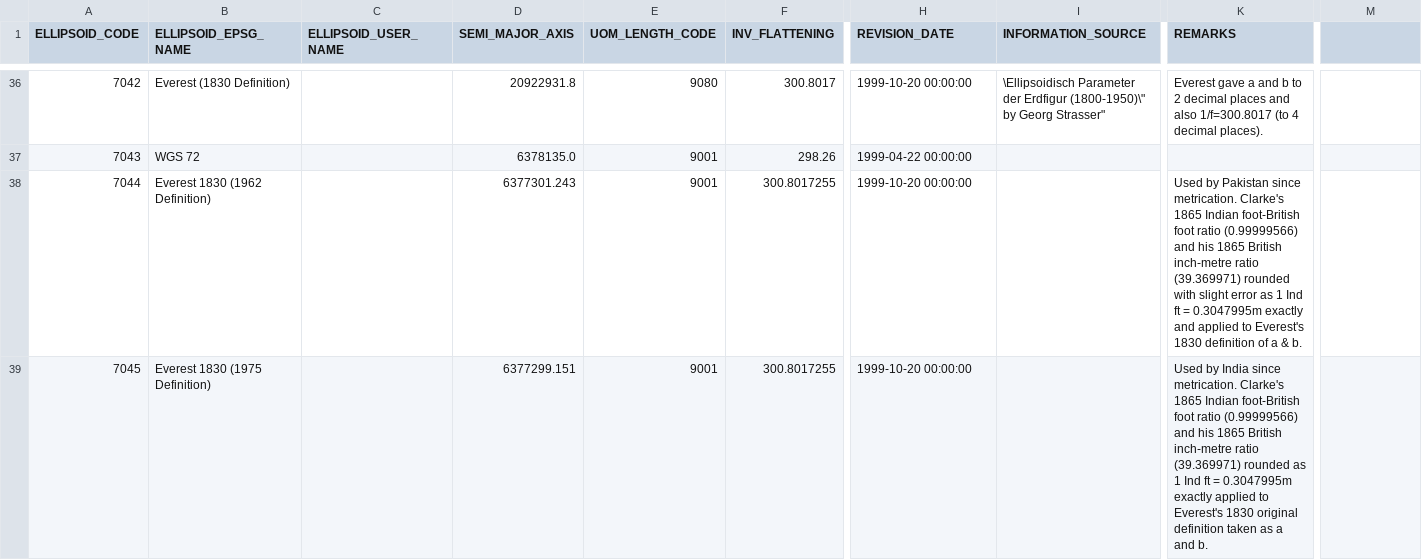
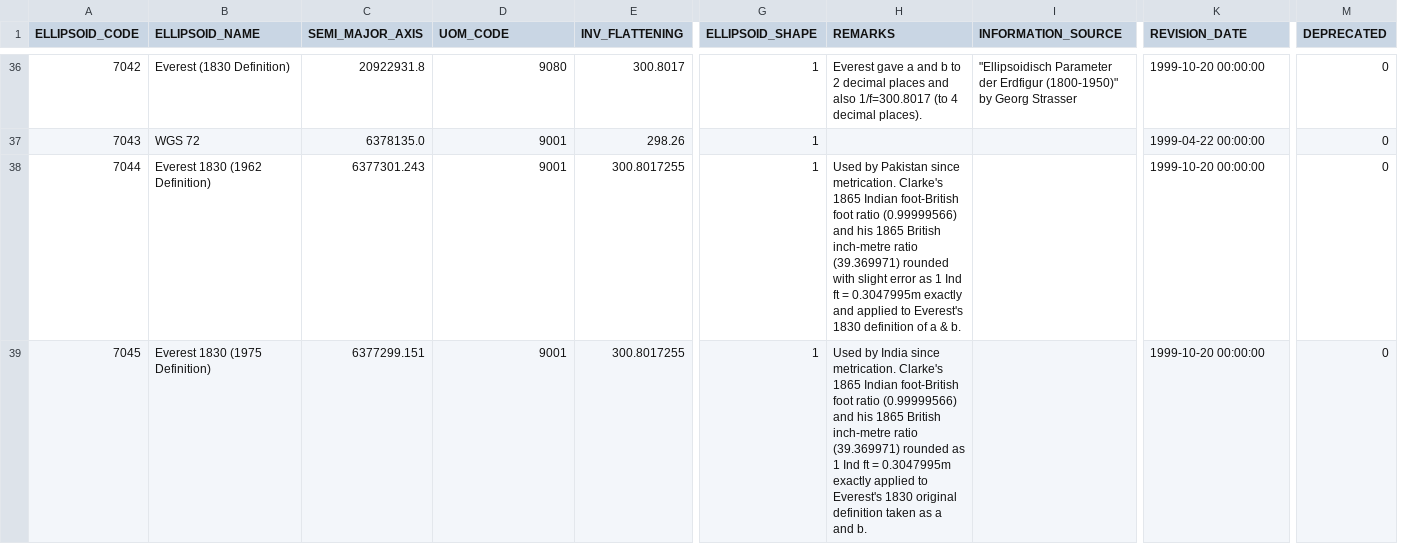
Before and after one commit to aashish24/gdal-svn, a CSV file: data/ellipsoid.csv, drawn as a sheet; only a part is shown, gaps mark what is left out; removed rows and columns are numbered as before the commit, all else as after; the diff covers the shown part only; the diff names each change by its address in the sheet, - before the commit and + after, or states it on an @@ line.

Commit message:
upgraded to EPSG 6.2.2
git-svn-id: https://svn.osgeo.org/gdal/trunk@3812 f0d54148-0727-0410-94bb-9a71ac55c965

```diff
--- a/data/ellipsoid.csv
+++ b/data/ellipsoid.csv
-column C (ELLIPSOID_USER_NAME), empty
+column G (ELLIPSOID_SHAPE), rows 36-39: all 1
-B1: ELLIPSOID_EPSG_NAME
+B1: ELLIPSOID_NAME
-D1: UOM_LENGTH_CODE
+D1: UOM_CODE
-H1: REVISION_DATE
+H1: REMARKS
-K1: REMARKS
+K1: REVISION_DATE
-M1: (empty)
+M1: DEPRECATED
-H36 (REMARKS): 1999-10-20 00:00:00
+H36 (REMARKS): Everest gave a and b to 2 decimal places and also 1/f=300.8017 (to 4 decimal places).
-I36 (INFORMATION_SOURCE): \Ellipsoidisch Parameter der Erdfigur (1800-1950)\" by Georg Strasser"
+I36 (INFORMATION_SOURCE): "Ellipsoidisch Parameter der Erdfigur (1800-1950)" by Georg Strasser
-K36 (REVISION_DATE): Everest gave a and b to 2 decimal places and also 1/f=300.8017 (to 4 decimal places).
+K36 (REVISION_DATE): 1999-10-20 00:00:00
-M36:M39 (DEPRECATED): (empty)
+M36:M39 (DEPRECATED): 0
-H37 (REMARKS): 1999-04-22 00:00:00
+H37 (REMARKS): (empty)
-K37 (REVISION_DATE): (empty)
+K37 (REVISION_DATE): 1999-04-22 00:00:00
-H38 (REMARKS): 1999-10-20 00:00:00
+H38 (REMARKS): Used by Pakistan since metrication. Clarke's 1865 Indian foot-British foot ratio (0.99999566) and his 1865 British inch-metre ratio (39.369971) rounded with slight error as 1 Ind ft = 0.3047995m exactly and applied to Everest's 1830 definition of a & b.
-K38 (REVISION_DATE): Used by Pakistan since metrication. Clarke's 1865 Indian foot-British foot ratio (0.99999566) and his 1865 British inch-metre ratio (39.369971) rounded with slight error as 1 Ind ft = 0.3047995m exactly and applied to Everest's 1830 definition of a & b.
+K38 (REVISION_DATE): 1999-10-20 00:00:00
-H39 (REMARKS): 1999-10-20 00:00:00
+H39 (REMARKS): Used by India since metrication. Clarke's 1865 Indian foot-British foot ratio (0.99999566) and his 1865 British inch-metre ratio (39.369971) rounded as 1 Ind ft = 0.3047995m exactly applied to Everest's 1830 original definition taken as a and b.
-K39 (REVISION_DATE): Used by India since metrication. Clarke's 1865 Indian foot-British foot ratio (0.99999566) and his 1865 British inch-metre ratio (39.369971) rounded as 1 Ind ft = 0.3047995m exactly applied to Everest's 1830 original definition taken as a and b.
+K39 (REVISION_DATE): 1999-10-20 00:00:00
```
Also changed, not shown: 4 added rows and 116 edited cells elsewhere in this file.
